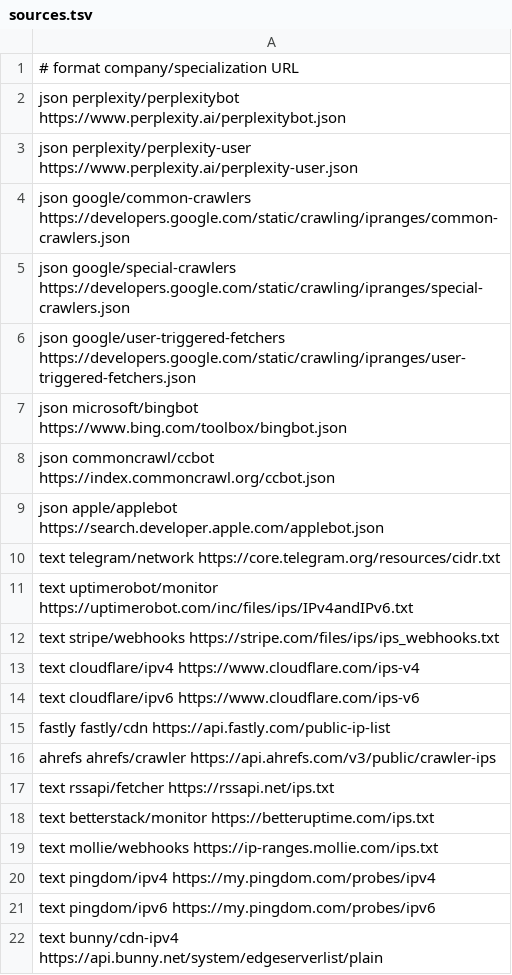
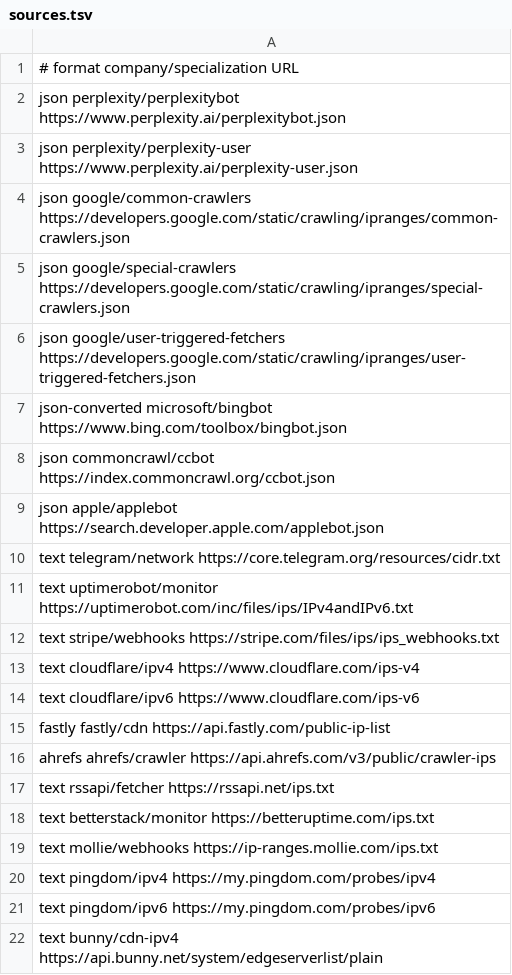
Before and after one commit to sensepitch/sensepitch-known-crawlers, a TSV file: sources.tsv, drawn as a sheet.

Commit message:
CRLF handling, keep raw files and convert

```diff
--- a/sources.tsv
+++ b/sources.tsv
@@ -6,3 +6,3 @@ json google/special-crawlers https://developers.google.com/static/crawling/ipran
 json google/user-triggered-fetchers https://developers.google.com/static/crawling/ipranges/user-triggered-fetchers.json
-json microsoft/bingbot https://www.bing.com/toolbox/bingbot.json
+json-converted microsoft/bingbot https://www.bing.com/toolbox/bingbot.json
 json commoncrawl/ccbot https://index.commoncrawl.org/ccbot.json
```
Also changed, not shown: 9 other files.
